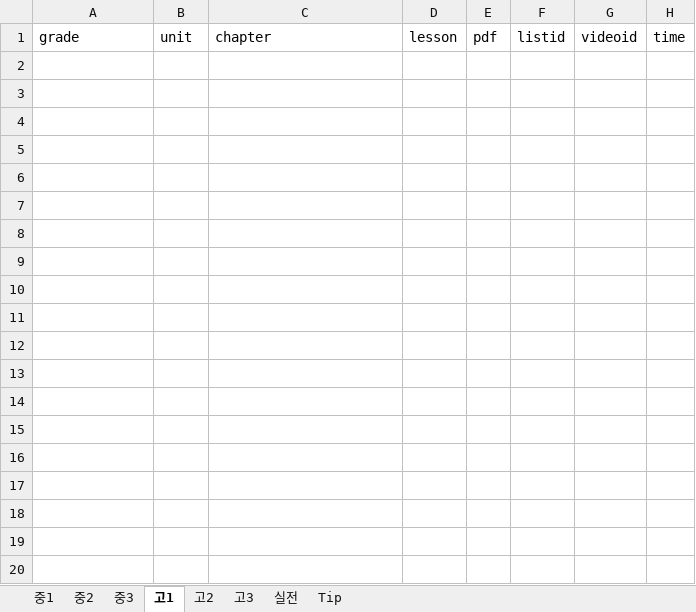
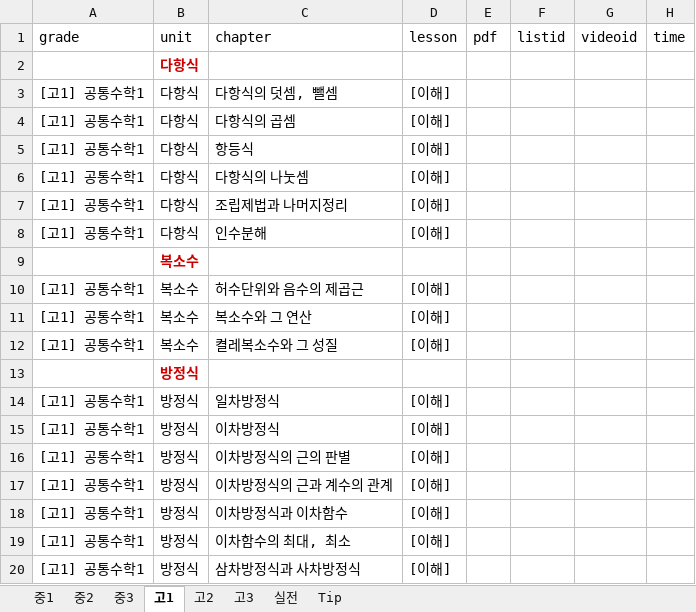
Before and after one commit to jeongmath/lyjmath, an Excel workbook: lessonlink.xlsx, sheet 고1, drawn as a sheet; only a part is shown; values as stored, in another font and other column widths than the file's, no borders; charts and pictures not drawn; the diff covers the shown part only; the diff names each change by its address in the sheet, - before the commit and + after, or states it on an @@ line.

```diff
--- a/lessonlink.xlsx (sheet 고1)
+++ b/lessonlink.xlsx (sheet 고1)
+row 2:  | 다항식
+row 3: [고1] 공통수학1 | 다항식 | 다항식의 덧셈, 뺄셈 | [이해]
+row 4: [고1] 공통수학1 | 다항식 | 다항식의 곱셈 | [이해]
+row 5: [고1] 공통수학1 | 다항식 | 항등식 | [이해]
+row 6: [고1] 공통수학1 | 다항식 | 다항식의 나눗셈 | [이해]
+row 7: [고1] 공통수학1 | 다항식 | 조립제법과 나머지정리 | [이해]
+row 8: [고1] 공통수학1 | 다항식 | 인수분해 | [이해]
+row 9:  | 복소수
+row 10: [고1] 공통수학1 | 복소수 | 허수단위와 음수의 제곱근 | [이해]
+row 11: [고1] 공통수학1 | 복소수 | 복소수와 그 연산 | [이해]
+row 12: [고1] 공통수학1 | 복소수 | 켤레복소수와 그 성질 | [이해]
+row 13:  | 방정식
+row 14: [고1] 공통수학1 | 방정식 | 일차방정식 | [이해]
+row 15: [고1] 공통수학1 | 방정식 | 이차방정식 | [이해]
+row 16: [고1] 공통수학1 | 방정식 | 이차방정식의 근의 판별 | [이해]
+row 17: [고1] 공통수학1 | 방정식 | 이차방정식의 근과 계수의 관계 | [이해]
+row 18: [고1] 공통수학1 | 방정식 | 이차방정식과 이차함수 | [이해]
+row 19: [고1] 공통수학1 | 방정식 | 이차함수의 최대, 최소 | [이해]
+row 20: [고1] 공통수학1 | 방정식 | 삼차방정식과 사차방정식 | [이해]
```
Also changed, not shown: 49 added rows elsewhere in this sheet, sheet 고2, sheet 고3, sheet 중2, sheet 중3, sheet 중1, sheet 실전, 1 more sheet, 1 other file.
